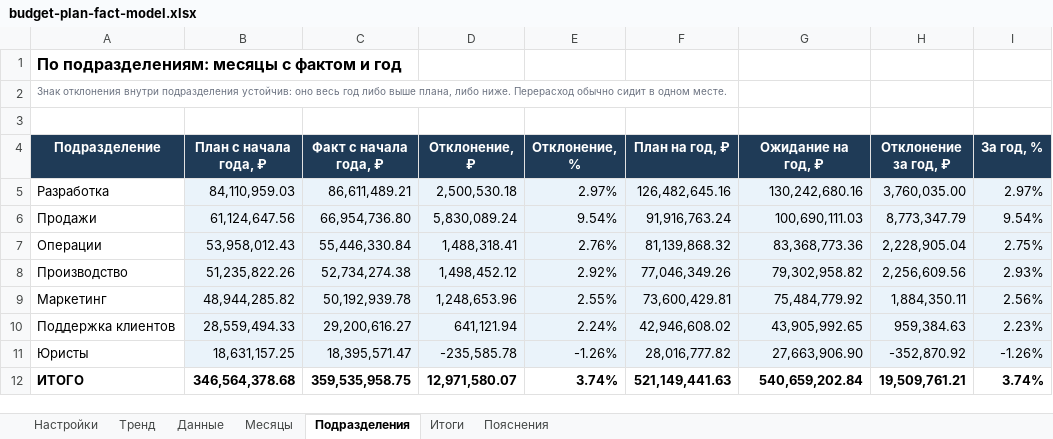
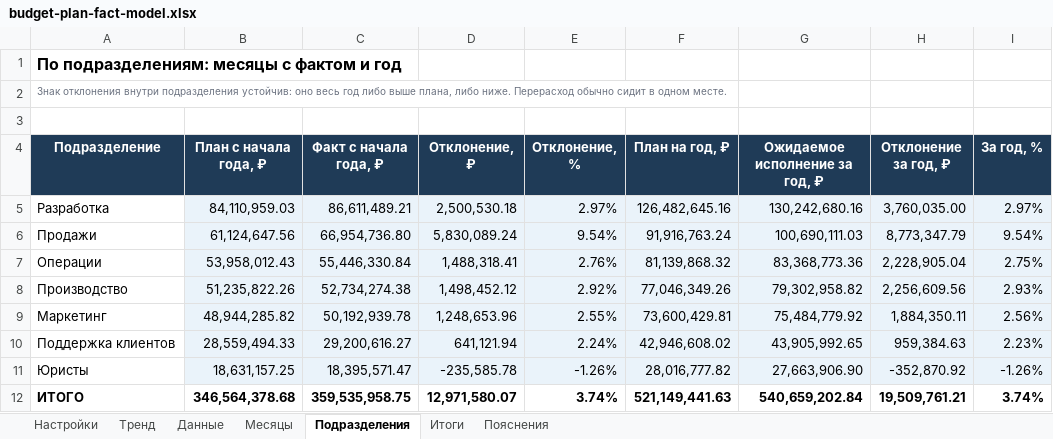
Before and after one commit to OlgaDimitrovaGit/comp-budget-lab-ru, an Excel workbook: budget-plan-fact/budget-plan-fact-model.xlsx, sheet Подразделения, drawn as a sheet; values as stored, in another font and other column widths than the file's, no borders; the diff names each change by its address in the sheet, - before the commit and + after, or states it on an @@ line.

```diff
--- a/budget-plan-fact/budget-plan-fact-model.xlsx (sheet Подразделения)
+++ b/budget-plan-fact/budget-plan-fact-model.xlsx (sheet Подразделения)
-G4: Ожидание на год, ₽
+G4: Ожидаемое исполнение за год, ₽
```
Also changed, not shown: sheet Пояснения, sheet Настройки, sheet Тренд, 12 other files.
